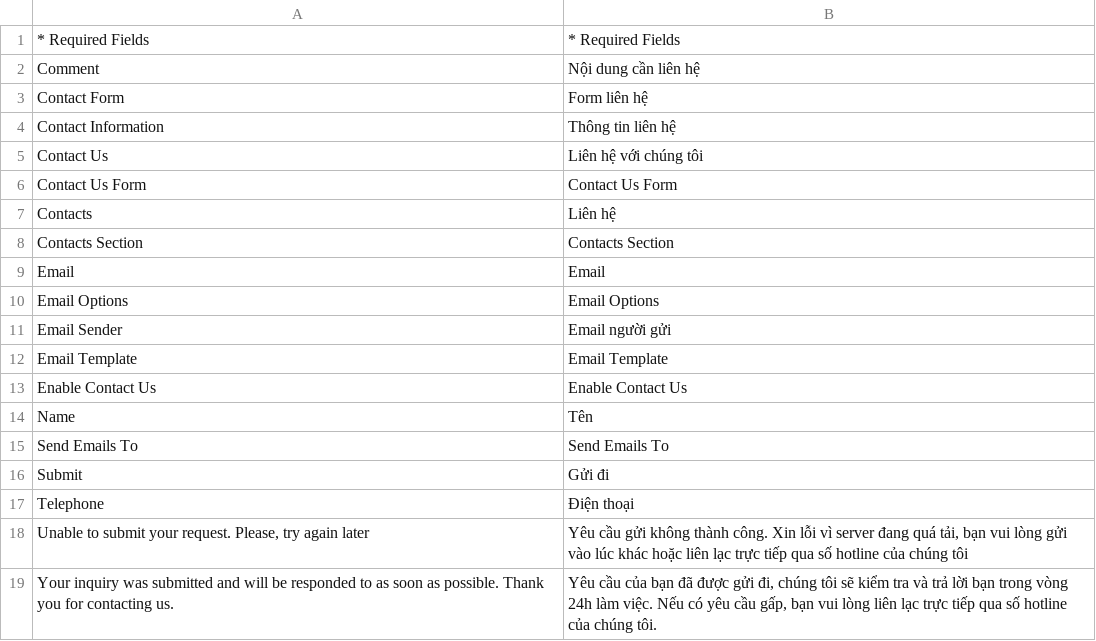
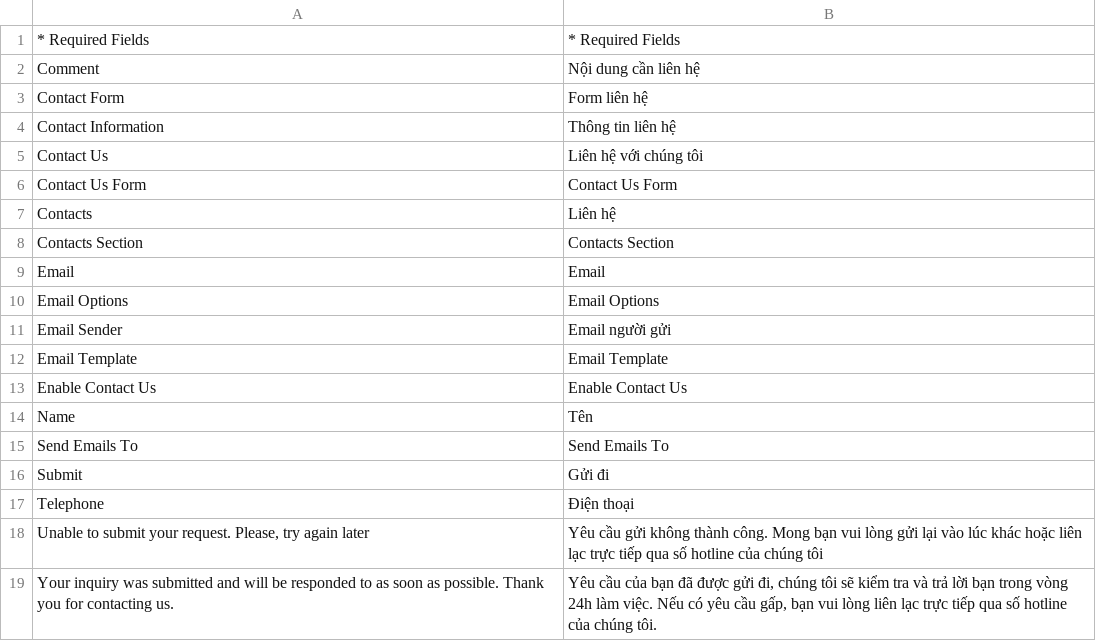
Before and after one commit to DeepuKumar-webdevloper/bookstore, a CSV file: app/locale/vi_VN/Mage_Contacts.csv, drawn as a sheet.

Commit message:
fix 'contact us' function, add 'quickcontact' extension

```diff
--- a/app/locale/vi_VN/Mage_Contacts.csv
+++ b/app/locale/vi_VN/Mage_Contacts.csv
@@ -17,3 +17,3 @@
 "Telephone","Điện thoại"
-"Unable to submit your request. Please, try again later","Yêu cầu gửi không thành công. Xin lỗi vì server đang quá tải, bạn vui lòng gửi vào lúc khác hoặc liên lạc trực tiếp qua số hotline của chúng tôi"
+"Unable to submit your request. Please, try again later","Yêu cầu gửi không thành công. Mong bạn vui lòng gửi lại vào lúc khác hoặc liên lạc trực tiếp qua số hotline của chúng tôi"
 "Your inquiry was submitted and will be responded to as soon as possible. Thank you for contacting us.","Yêu cầu của bạn đã được gửi đi, chúng tôi sẽ kiểm tra và trả lời bạn trong vòng 24h làm việc. Nếu có yêu cầu gấp, bạn vui lòng liên lạc trực tiếp qua số hotline của chúng tôi."
```
Also changed, not shown: 50 other files.
